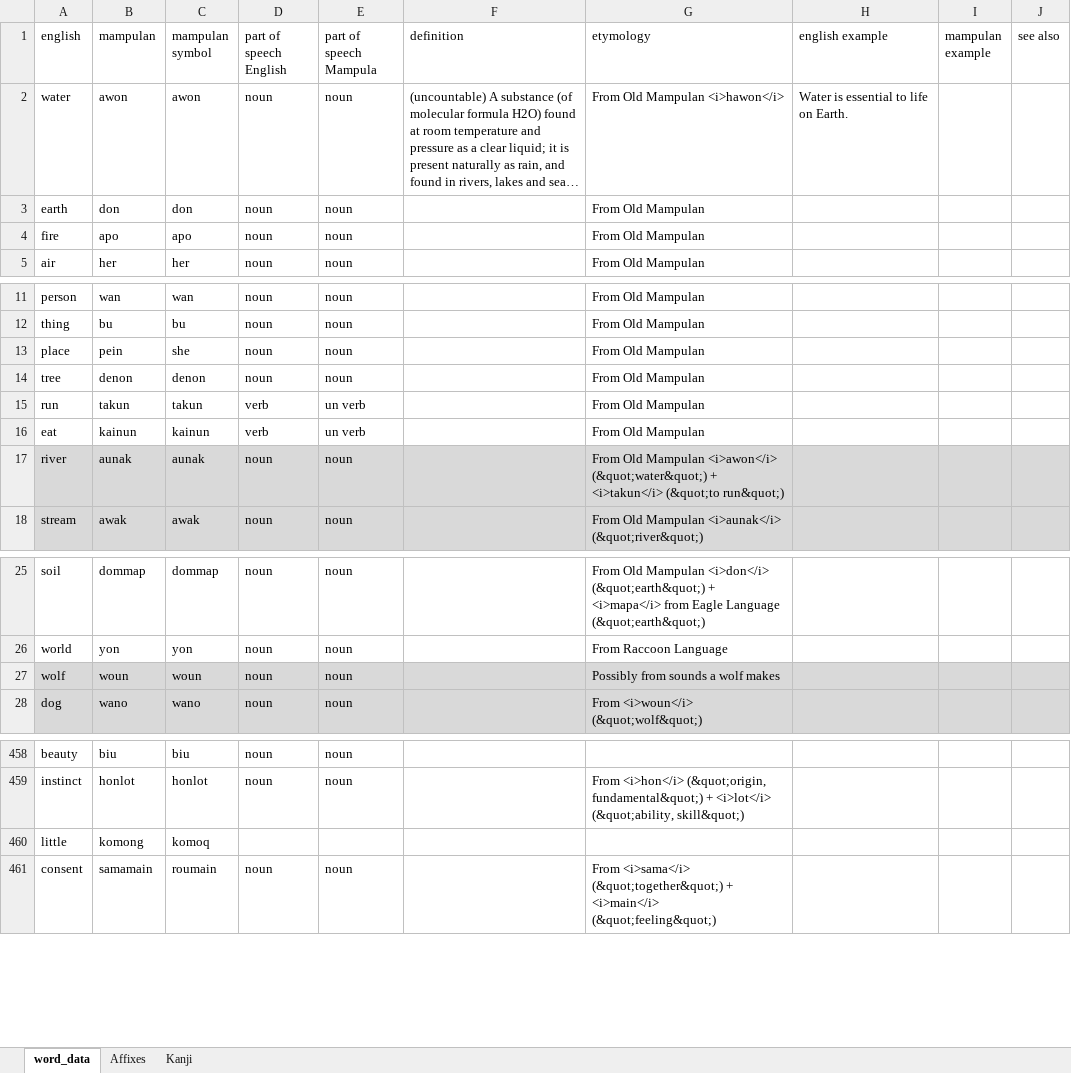
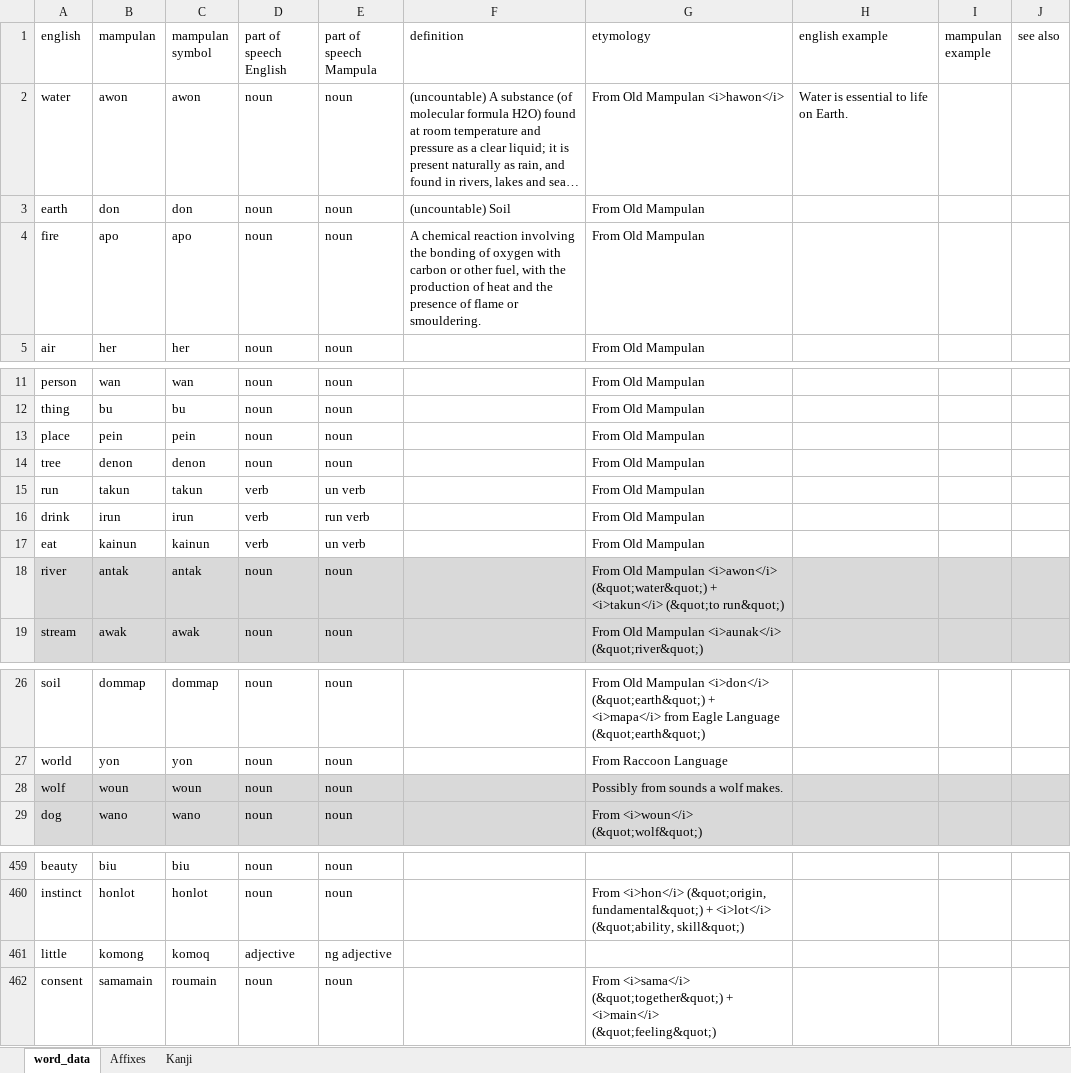
Before and after one commit to AlexAndPedro/alexandpedro.github.io, an Excel workbook: data/word_data.xlsx, sheet word_data, drawn as a sheet; only a part is shown, gaps mark what is left out; long unchanged cells end in …; values as stored, in another font and other column widths than the file's, no borders; conditional formats not drawn; addresses are those after the commit; the diff covers the shown part only; the diff names each change by its address in the sheet, - before the commit and + after, or states it on an @@ line.

```diff
--- a/data/word_data.xlsx (sheet word_data)
+++ b/data/word_data.xlsx (sheet word_data)
-F3 (definition): (empty)
+F3 (definition): (uncountable) Soil
-F4 (definition): (empty)
+F4 (definition): A chemical reaction involving the bonding of oxygen with carbon or other fuel, with the production of heat and the presence of flame or smouldering.
-C13 (mampulan symbol): she
+C13 (mampulan symbol): pein
+row 16: drink | irun | irun | verb | run verb |  | From Old Mampulan
-B18 (mampulan): aunak
+B18 (mampulan): antak
-C18 (mampulan symbol): aunak
+C18 (mampulan symbol): antak
-G28 (etymology): Possibly from sounds a wolf makes
+G28 (etymology): Possibly from sounds a wolf makes.
-D461 (part of speech English): (empty)
+D461 (part of speech English): adjective
-E461 (part of speech Mampula): (empty)
+E461 (part of speech Mampula): ng adjective
```
Also changed, not shown: 39 added rows elsewhere in this sheet, sheet Kanji, 1 other file.
